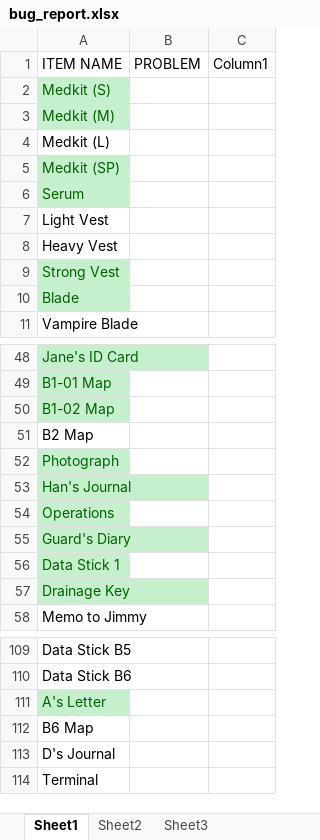
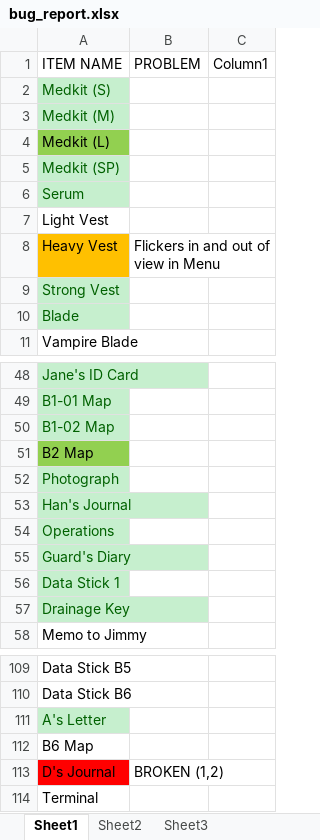
Before and after one commit to jeremydecola/Mystic-Nights-Translation, an Excel workbook: bug_report.xlsx, sheet Sheet1, drawn as a sheet; only a part is shown, gaps mark what is left out; values as stored, in another font and other column widths than the file's, no borders; table styles not drawn; the diff names each change by its address in the sheet, - before the commit and + after, or states it on an @@ line.

```diff
--- a/bug_report.xlsx (sheet Sheet1)
+++ b/bug_report.xlsx (sheet Sheet1)
-A4 fill: none
+A4 fill: #92D050
-A8 fill: none
+A8 fill: #FFC000
-B8 (PROBLEM): (empty)
+B8 (PROBLEM): Flickers in and out of view in Menu
-A51 fill: none
+A51 fill: #92D050
-A113 fill: none
+A113 fill: #FF0000
-B113 (PROBLEM): (empty)
+B113 (PROBLEM): BROKEN (1,2)
```
Also changed, not shown: 1 other file.
